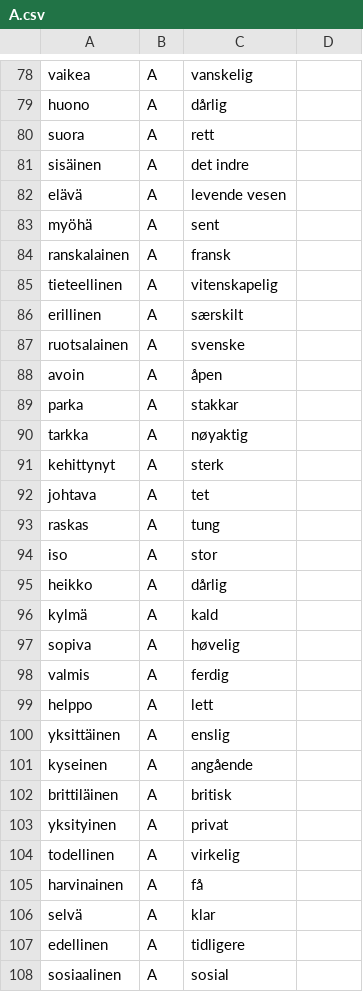
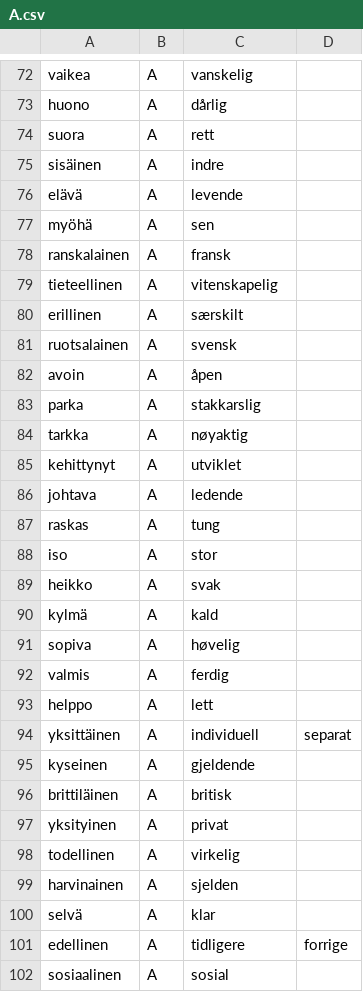
Before and after one commit to giellalt/dict-fin-nob, a CSV file: inc/A.csv, drawn as a sheet; only a part is shown, gaps mark what is left out; the diff covers the shown part only.

Commit message:
corr

```diff
--- a/inc/A.csv
+++ b/inc/A.csv
@@ -80,5 +74,5 @@ huono	A	dårlig
 suora	A	rett
-sisäinen	A	det indre
-elävä	A	levende vesen
-myöhä	A	sent
+sisäinen	A	indre
+elävä	A	levende
+myöhä	A	sen
 ranskalainen	A	fransk
@@ -86,11 +80,11 @@ tieteellinen	A	vitenskapelig
 erillinen	A	særskilt
-ruotsalainen	A	svenske
+ruotsalainen	A	svensk
 avoin	A	åpen
-parka	A	stakkar
+parka	A	stakkarslig
 tarkka	A	nøyaktig
-kehittynyt	A	sterk
-johtava	A	tet
+kehittynyt	A	utviklet
+johtava	A	ledende
 raskas	A	tung
 iso	A	stor
-heikko	A	dårlig
+heikko	A	svak
 kylmä	A	kald
@@ -99,4 +93,4 @@ valmis	A	ferdig
 helppo	A	lett
-yksittäinen	A	enslig
-kyseinen	A	angående
+yksittäinen	A	individuell	separat
+kyseinen	A	gjeldende
 brittiläinen	A	britisk
@@ -104,5 +98,5 @@ yksityinen	A	privat
 todellinen	A	virkelig
-harvinainen	A	få
+harvinainen	A	sjelden
 selvä	A	klar
-edellinen	A	tidligere
+edellinen	A	tidligere	forrige
 sosiaalinen	A	sosial
```
Also changed, not shown: 1 added row, 21 removed rows and 15 edited cells elsewhere in this file.
